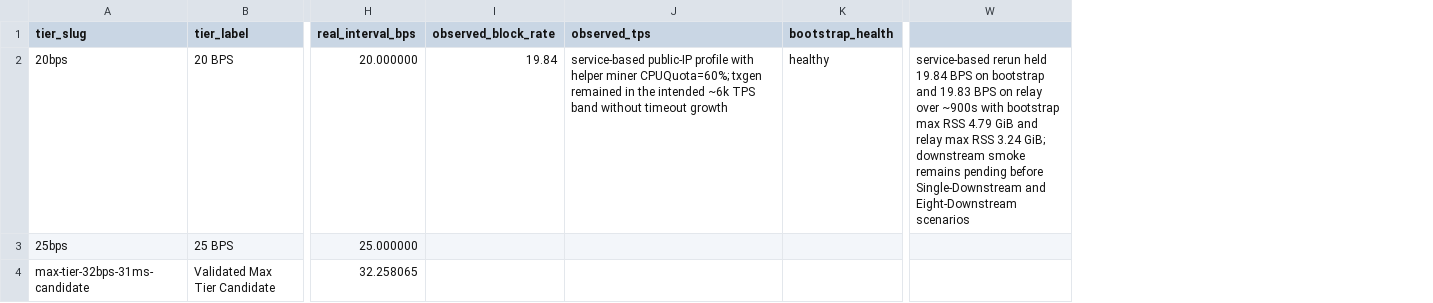
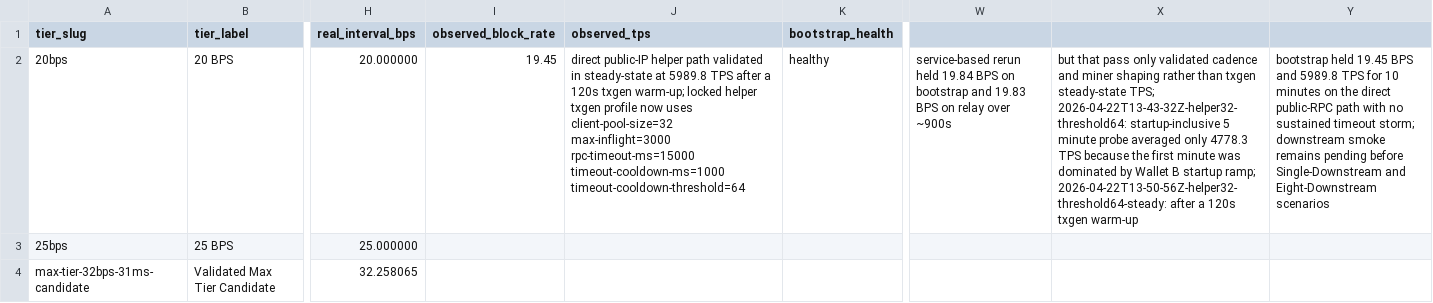
Before and after one commit to elldeeone/node-research, a CSV file: investigations/node-bps-scaling/data/manifests/tier-validation-register.csv, drawn as a sheet; only a part is shown, gaps mark what is left out; removed rows and columns are numbered as before the commit, all else as after; the diff names each change by its address in the sheet, - before the commit and + after, or states it on an @@ line.

Commit message:
Record steady-state 20 BPS txgen profile

```diff
--- a/investigations/node-bps-scaling/data/manifests/tier-validation-register.csv
+++ b/investigations/node-bps-scaling/data/manifests/tier-validation-register.csv
-column W, row 2: service-based rerun held 19.84 BPS on bootstrap and 19.83 BPS on relay over ~900s with bootstrap max RSS 4.79 GiB and relay max RSS 3.24 GiB; downstream smoke remains pending before Single-Downstream and Eight-Downstream scenarios
+column W, row 2: service-based rerun held 19.84 BPS on bootstrap and 19.83 BPS on relay over ~900s
+column X, row 2: but that pass only validated cadence and miner shaping rather than txgen steady-state TPS; 2026-04-22T13-43-32Z-helper32-threshold64: startup-inclusive 5 minute probe averaged only 4778.3 TPS because the first minute was dominated by Wallet B startup ramp; 2026-04-22T13-50-56Z-helper32-threshold64-steady: after a 120s txgen warm-up
+column Y, row 2: bootstrap held 19.45 BPS and 5989.8 TPS for 10 minutes on the direct public-RPC path with no sustained timeout storm; downstream smoke remains pending before Single-Downstream and Eight-Downstream scenarios
-I2 (observed_block_rate): 19.84
+I2 (observed_block_rate): 19.45
-J2 (observed_tps): service-based public-IP profile with helper miner CPUQuota=60%; txgen remained in the intended ~6k TPS band without timeout growth
+J2 (observed_tps): direct public-IP helper path validated in steady-state at 5989.8 TPS after a 120s txgen warm-up; locked helper txgen profile now uses client-pool-size=32 max-inflight=3000 rpc-timeout-ms=15000 timeout-cooldown-ms=1000 timeout-cooldown-threshold=64
```
Also changed, not shown: 3 other files.
